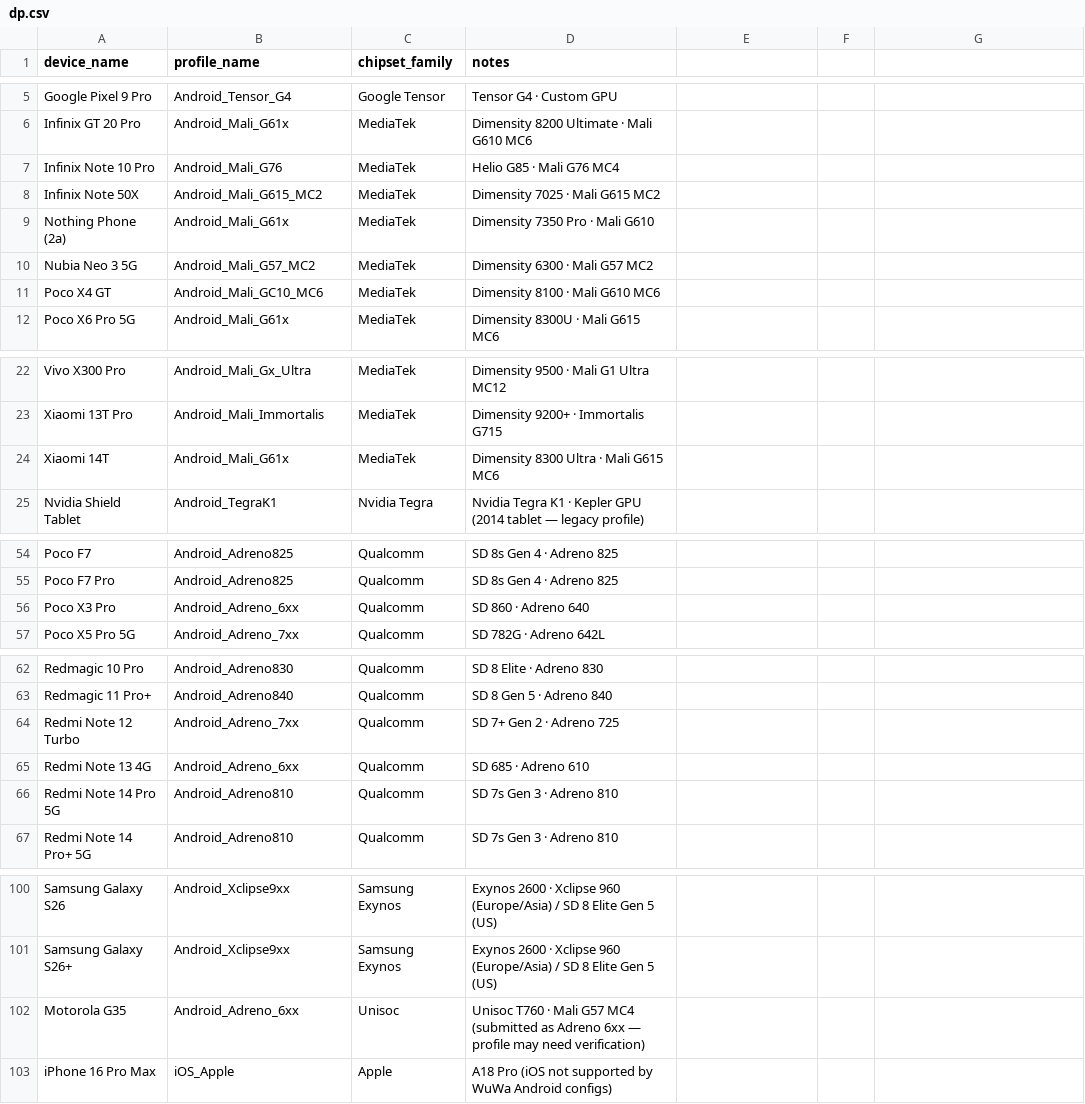
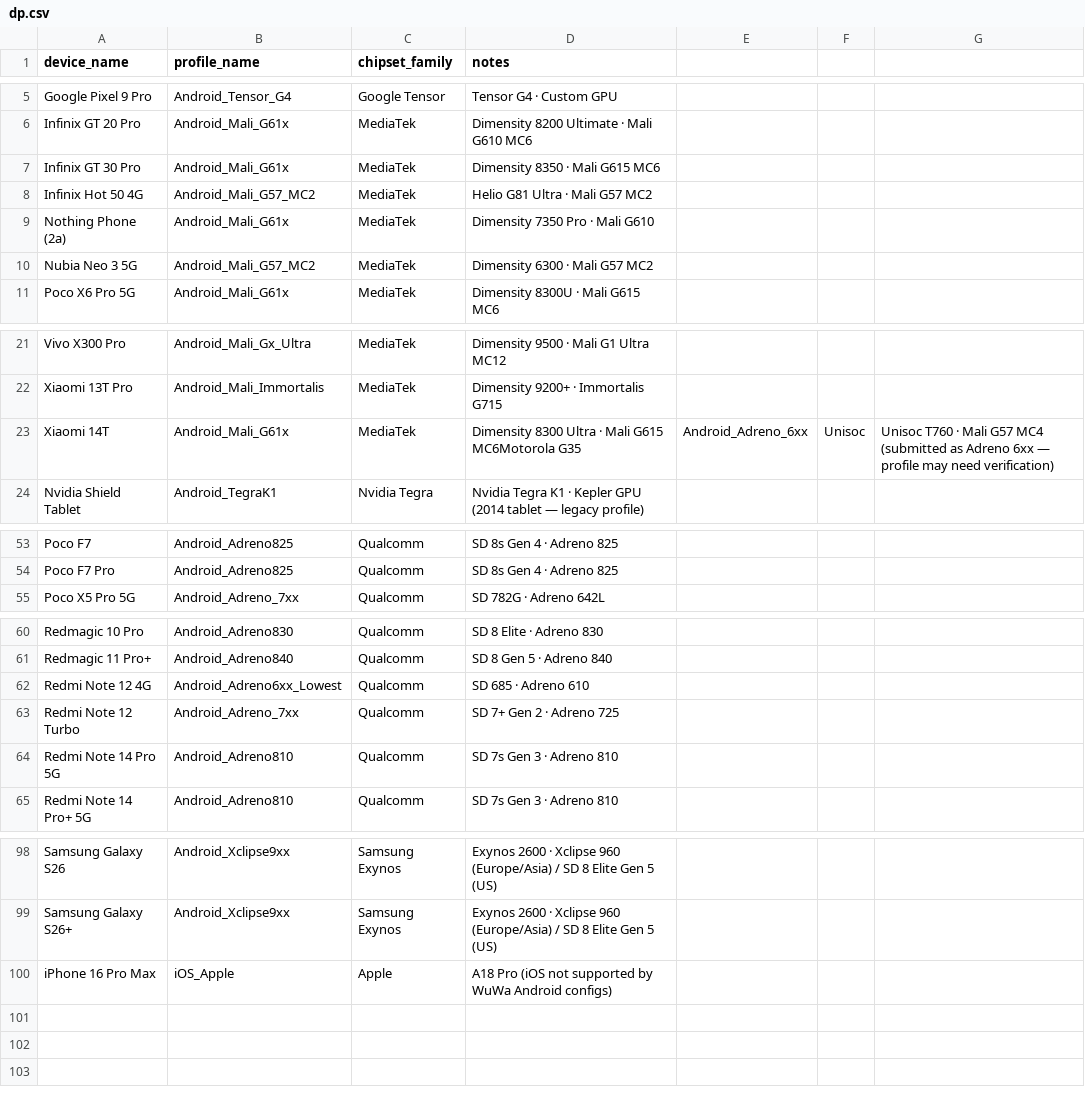
Before and after one commit to Arglax/Mobile-WuWa-Config, a CSV file: tools/dp.csv, drawn as a sheet; only a part is shown, gaps mark what is left out.

Commit message:
Updated list

```diff
--- a/tools/dp.csv
+++ b/tools/dp.csv
@@ -6,7 +6,6 @@ Google Pixel 9 Pro,Android_Tensor_G4,Google Tensor,Tensor G4 · Custom GPU
 Infinix GT 20 Pro,Android_Mali_G61x,MediaTek,Dimensity 8200 Ultimate · Mali G610 MC6
-Infinix Note 10 Pro,Android_Mali_G76,MediaTek,Helio G85 · Mali G76 MC4
-Infinix Note 50X,Android_Mali_G615_MC2,MediaTek,Dimensity 7025 · Mali G615 MC2
+Infinix GT 30 Pro,Android_Mali_G61x,MediaTek,Dimensity 8350 · Mali G615 MC6
+Infinix Hot 50 4G,Android_Mali_G57_MC2,MediaTek,Helio G81 Ultra · Mali G57 MC2
 Nothing Phone (2a),Android_Mali_G61x,MediaTek,Dimensity 7350 Pro · Mali G610
 Nubia Neo 3 5G,Android_Mali_G57_MC2,MediaTek,Dimensity 6300 · Mali G57 MC2
-Poco X4 GT,Android_Mali_GC10_MC6,MediaTek,Dimensity 8100 · Mali G610 MC6
 Poco X6 Pro 5G,Android_Mali_G61x,MediaTek,Dimensity 8300U · Mali G615 MC6
@@ -23,3 +22,3 @@ Vivo X300 Pro,Android_Mali_Gx_Ultra,MediaTek,Dimensity 9500 · Mali G1 Ultra MC1
 Xiaomi 13T Pro,Android_Mali_Immortalis,MediaTek,Dimensity 9200+ · Immortalis G715
-Xiaomi 14T,Android_Mali_G61x,MediaTek,Dimensity 8300 Ultra · Mali G615 MC6
+Xiaomi 14T,Android_Mali_G61x,MediaTek,Dimensity 8300 Ultra · Mali G615 MC6Motorola G35,Android_Adreno_6xx,Unisoc,Unisoc T760 · Mali G57 MC4 (submitted as Adreno 6xx — profile may need verification)
 Nvidia Shield Tablet,Android_TegraK1,Nvidia Tegra,Nvidia Tegra K1 · Kepler GPU (2014 tablet — legacy profile)
@@ -55,3 +54,2 @@ Poco F7,Android_Adreno825,Qualcomm,SD 8s Gen 4 · Adreno 825
 Poco F7 Pro,Android_Adreno825,Qualcomm,SD 8s Gen 4 · Adreno 825
-Poco X3 Pro,Android_Adreno_6xx,Qualcomm,SD 860 · Adreno 640
 Poco X5 Pro 5G,Android_Adreno_7xx,Qualcomm,SD 782G · Adreno 642L
@@ -63,4 +61,4 @@ Redmagic 10 Pro,Android_Adreno830,Qualcomm,SD 8 Elite · Adreno 830
 Redmagic 11 Pro+,Android_Adreno840,Qualcomm,SD 8 Gen 5 · Adreno 840
+Redmi Note 12 4G,Android_Adreno6xx_Lowest,Qualcomm,SD 685 · Adreno 610
 Redmi Note 12 Turbo,Android_Adreno_7xx,Qualcomm,SD 7+ Gen 2 · Adreno 725
-Redmi Note 13 4G,Android_Adreno_6xx,Qualcomm,SD 685 · Adreno 610
 Redmi Note 14 Pro 5G,Android_Adreno810,Qualcomm,SD 7s Gen 3 · Adreno 810
@@ -101,3 +99,2 @@ Samsung Galaxy S26,Android_Xclipse9xx,Samsung Exynos,Exynos 2600 · Xclipse 960
 Samsung Galaxy S26+,Android_Xclipse9xx,Samsung Exynos,Exynos 2600 · Xclipse 960 (Europe/Asia) / SD 8 Elite Gen 5 (US)
-Motorola G35,Android_Adreno_6xx,Unisoc,Unisoc T760 · Mali G57 MC4 (submitted as Adreno 6xx — profile may need verification)
 iPhone 16 Pro Max,iOS_Apple,Apple,A18 Pro (iOS not supported by WuWa Android configs)
```
Also changed, not shown: 1 other file.
